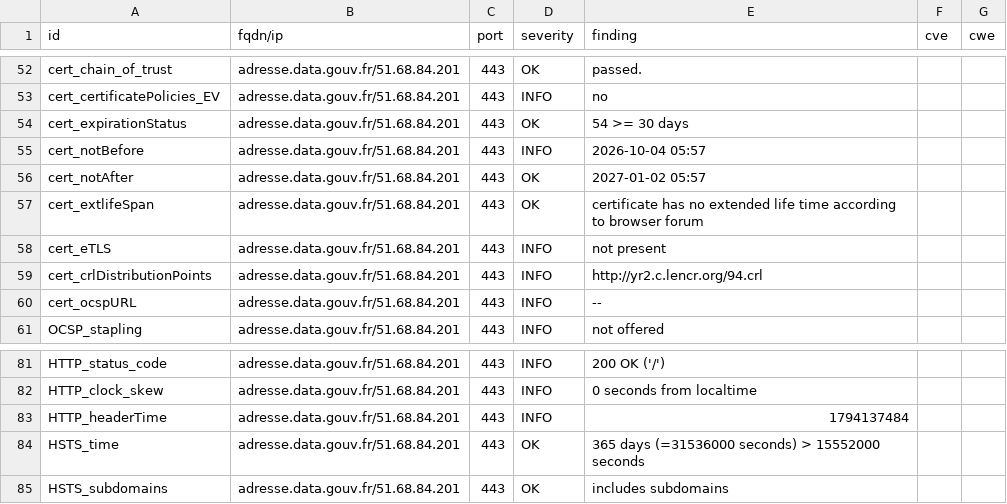
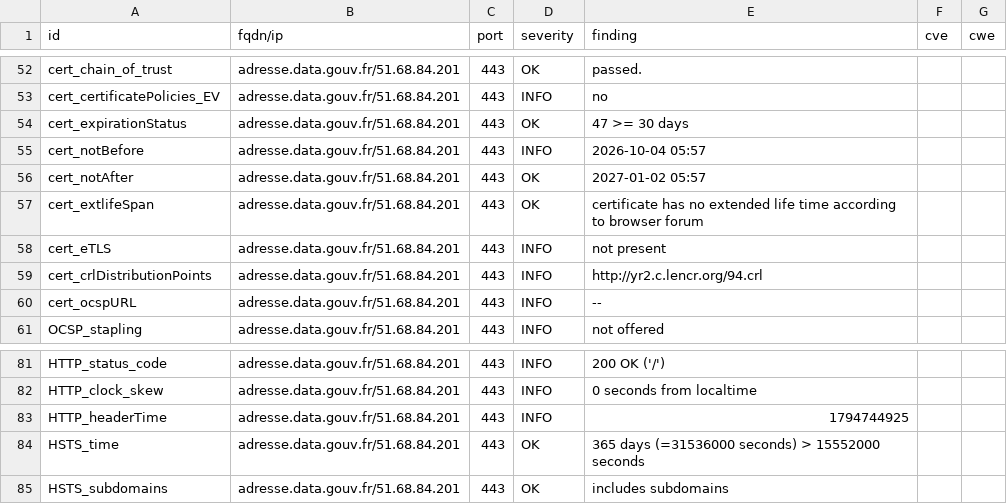
Before and after one commit to betagouv/dashlord, a CSV file: results/aHR0cHM6Ly9hZHJlc3NlLmRhdGEuZ291di5mci8=/testssl.csv, drawn as a sheet; only a part is shown, gaps mark what is left out.

Commit message:
update: https://adresse.data.gouv.fr/

```diff
--- a/results/aHR0cHM6Ly9hZHJlc3NlLmRhdGEuZ291di5mci8=/testssl.csv
+++ b/results/aHR0cHM6Ly9hZHJlc3NlLmRhdGEuZ291di5mci8=/testssl.csv
@@ -53,3 +53,3 @@
 "cert_certificatePolicies_EV","adresse.data.gouv.fr/51.68.84.201","443","INFO","no","",""
-"cert_expirationStatus","adresse.data.gouv.fr/51.68.84.201","443","OK","54 >= 30 days","",""
+"cert_expirationStatus","adresse.data.gouv.fr/51.68.84.201","443","OK","47 >= 30 days","",""
 "cert_notBefore","adresse.data.gouv.fr/51.68.84.201","443","INFO","2026-10-04 05:57","",""
@@ -82,3 +82,3 @@
 "HTTP_clock_skew","adresse.data.gouv.fr/51.68.84.201","443","INFO","0 seconds from localtime","",""
-"HTTP_headerTime","adresse.data.gouv.fr/51.68.84.201","443","INFO","1794137484","",""
+"HTTP_headerTime","adresse.data.gouv.fr/51.68.84.201","443","INFO","1794744925","",""
 "HSTS_time","adresse.data.gouv.fr/51.68.84.201","443","OK","365 days (=31536000 seconds) > 15552000 seconds","",""
```
Also changed, not shown: 8 other files.
